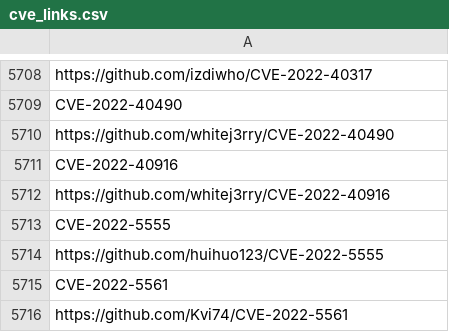
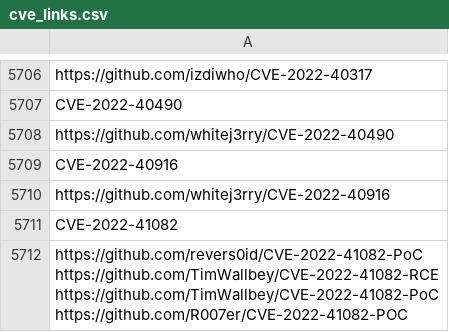
Before and after one commit to tg12/PoC_CVEs, a CSV file: cve_links.csv, drawn as a sheet; only a part is shown, gaps mark what is left out; the shorter side is filled out with more unchanged rows; ↵ is a line break in a cell; the diff covers the shown part only; the diff names each change by its address in the sheet, - before the commit and + after, or states it on an @@ line.

```diff
--- a/cve_links.csv
+++ b/cve_links.csv
+row 5711: CVE-2022-41082
+row 5712: https://github.com/revers0id/CVE-2022-41082-PoC ↵ https://github.com/TimWallbey/CVE-2022-41082-RCE ↵ https://github.com/TimWallbey/CVE-2022-41082-PoC ↵ https://github.com/R007er/CVE-2022-41082-POC
```
Also changed, not shown: 2 added rows, 2 removed rows and 14 edited cells elsewhere in this file, 1 other file.
